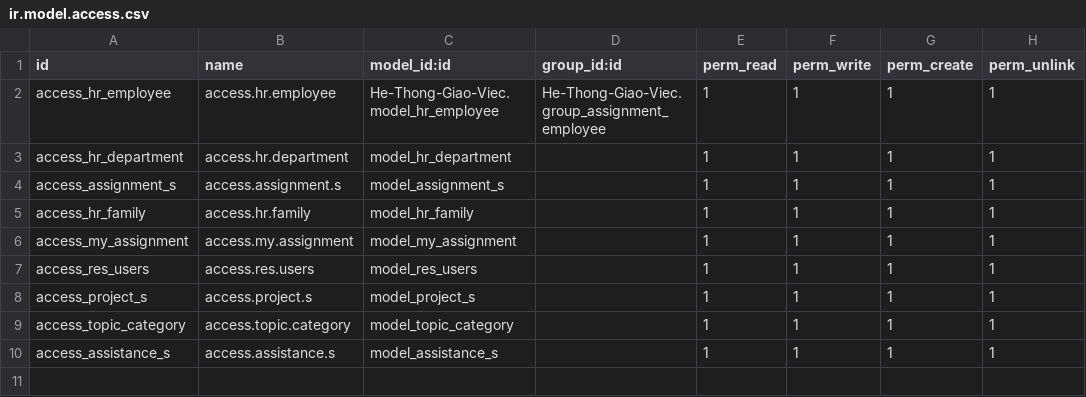
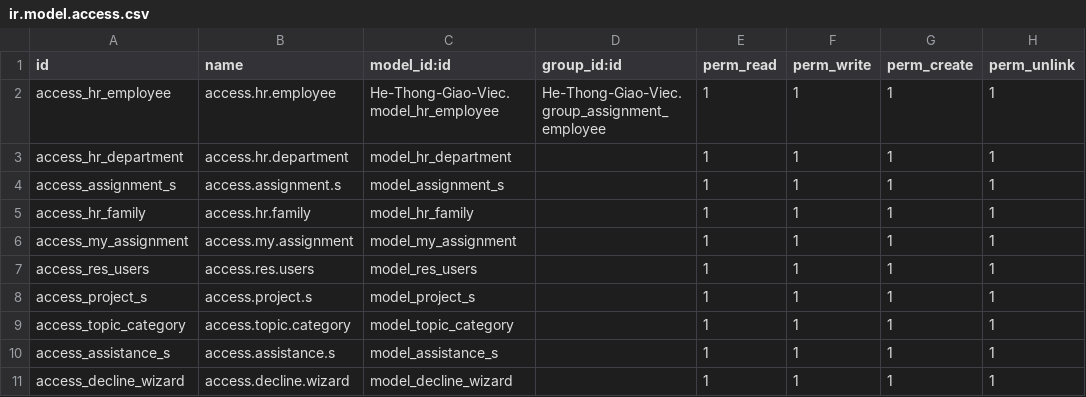
Before and after one commit to phanphuc12/De-Tai-Thuc-Tap, a CSV file: He-Thong-Giao-Viec/security/ir.model.access.csv, drawn as a sheet.

Commit message:
Update ir.model.access.csv

```diff
--- a/He-Thong-Giao-Viec/security/ir.model.access.csv
+++ b/He-Thong-Giao-Viec/security/ir.model.access.csv
@@ -10 +10,2 @@ access_topic_category,access.topic.category,model_topic_category,,1,1,1,1
 access_assistance_s,access.assistance.s,model_assistance_s,,1,1,1,1
+access_decline_wizard,access.decline.wizard,model_decline_wizard,,1,1,1,1
```
